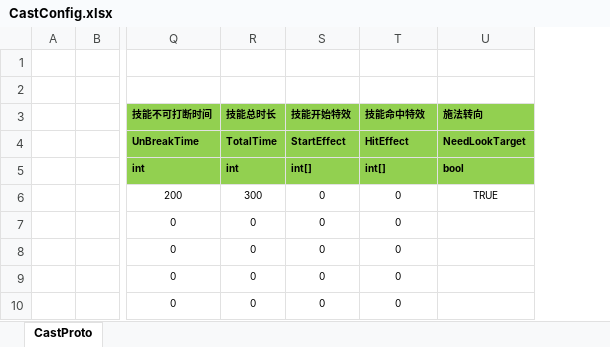
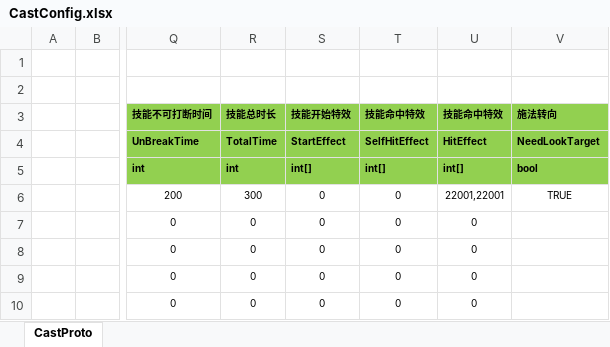
Before and after one commit to classdraw/ETMMO, an Excel workbook: ET-release8.1/Unity/Assets/Config/Excel/CastConfig.xlsx, sheet CastProto, drawn as a sheet; only a part is shown, gaps mark what is left out; values as stored, in another font and other column widths than the file's, no borders; the diff names each change by its address in the sheet, - before the commit and + after, or states it on an @@ line.

```diff
--- a/ET-release8.1/Unity/Assets/Config/Excel/CastConfig.xlsx (sheet CastProto)
+++ b/ET-release8.1/Unity/Assets/Config/Excel/CastConfig.xlsx (sheet CastProto)
+column U (技能命中特效), rows 4-10: HitEffect | int[] | 22001,22001 | 0 | 0 | 0 | 0
-T4 (技能命中特效): HitEffect
+T4 (技能命中特效): SelfHitEffect
```
Also changed, not shown: ET-release8.1/Unity/Assets/Config/Excel/EffectConfig.xlsx, 51 other files.
